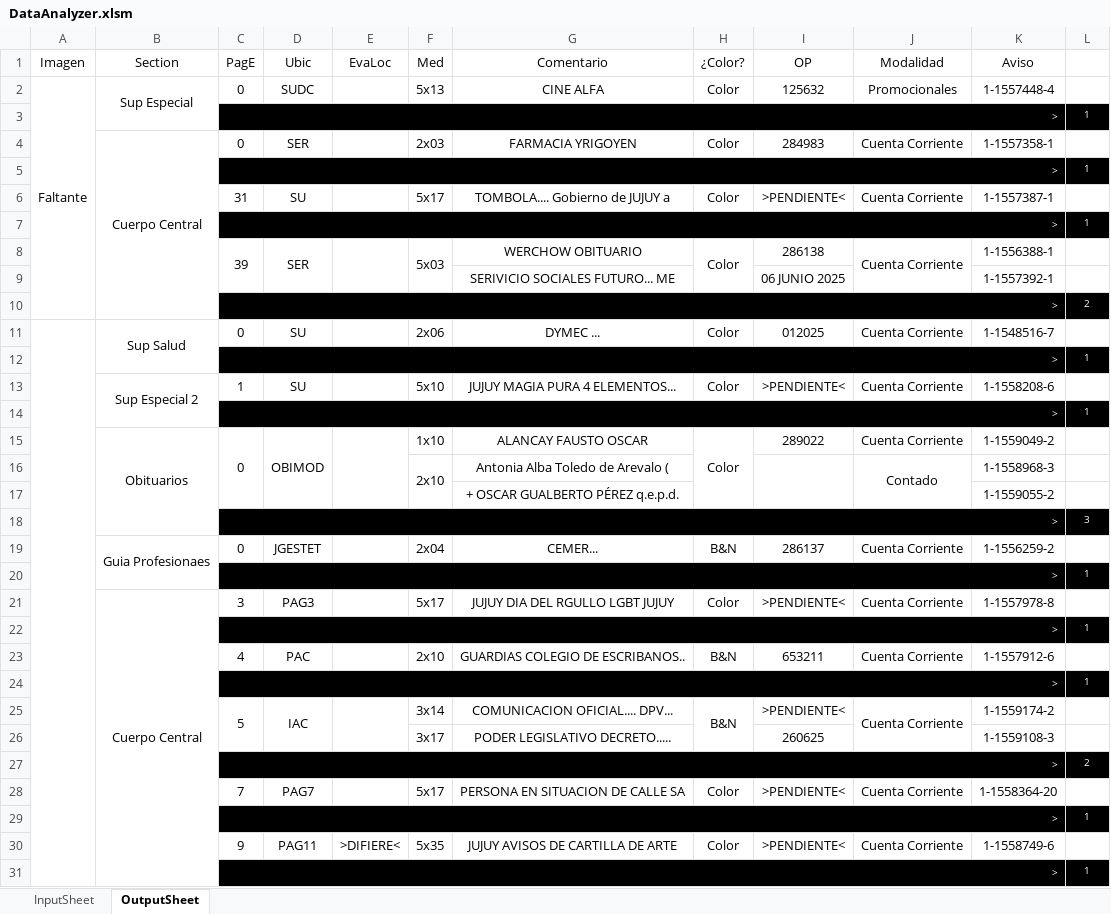
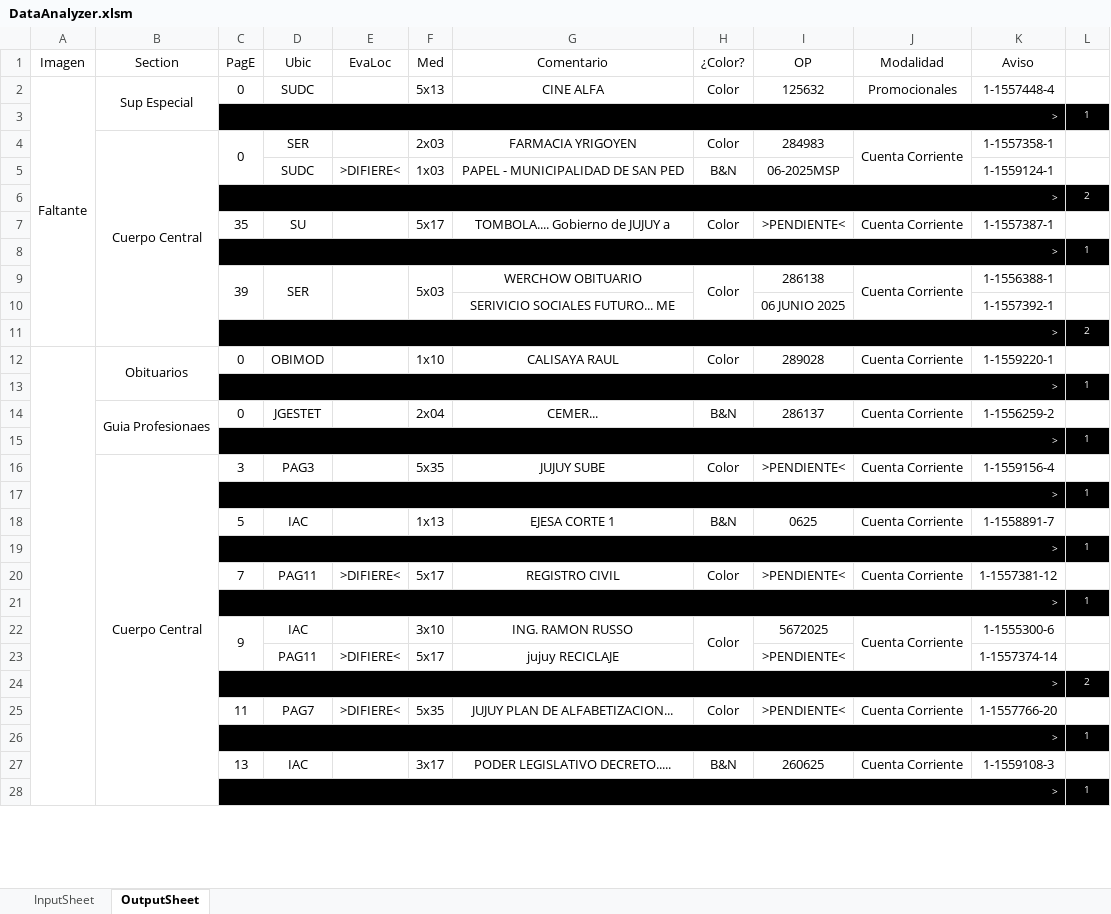
Before and after one commit to zherar7ordoya/xMSO-Excel, an Excel workbook: DataAnalyzer.xlsm, sheet OutputSheet, drawn as a sheet; only a part is shown; values as stored, in another font and other column widths than the file's, no borders; conditional formats not drawn; removed rows and columns are numbered as before the commit, all else as after; the diff covers the shown part only; the diff names each change by its address in the sheet, - before the commit and + after, or states it on an @@ line.

Commit message:
Update DataAnalyzer.xlsm

```diff
--- a/DataAnalyzer.xlsm (sheet OutputSheet)
+++ b/DataAnalyzer.xlsm (sheet OutputSheet)
+C4:C5 merged
+J4:J5 merged
+row 5:  |  |  | SUDC | >DIFIERE< | 1x03 | PAPEL - MUNICIPALIDAD DE SAN PED | B&N | 06-2025MSP |  | 1-1559124-1 | 1
@@ row 49 moved to row 6: > @@
-C7 (PagE): 31
+C7 (PagE): 35
-row 11:  | Sup Salud | 0 | SU |  | 2x06 | DYMEC ... | Color | 012025 | Cuenta Corriente | 1-1548516-7 | 1
+row 12:  | Obituarios | 0 | OBIMOD |  | 1x10 | CALISAYA RAUL | Color | 289028 | Cuenta Corriente | 1-1559220-1 | 1
-row 13:  | Sup Especial 2 | 1 | SU |  | 5x10 | JUJUY MAGIA PURA 4 ELEMENTOS... | Color | >PENDIENTE< | Cuenta Corriente | 1-1558208-6 | 1
@@ row 14 moved to row 43: > @@
-row 15:  | Obituarios | 0 | OBIMOD |  | 1x10 | ALANCAY FAUSTO OSCAR | Color | 289022 | Cuenta Corriente | 1-1559049-2 | 1
-row 16:  |  |  |  |  | 2x10 | Antonia Alba Toledo de Arevalo ( |  |  | Contado | 1-1558968-3 | 1
-row 17:  |  |  |  |  |  | + OSCAR GUALBERTO PÉREZ q.e.p.d. |  |  |  | 1-1559055-2 | 1
@@ row 18 moved to row 61: > @@
-F16 (Med): 5x17
+F16 (Med): 5x35
-G16 (Comentario): JUJUY DIA DEL RGULLO LGBT JUJUY
+G16 (Comentario): JUJUY SUBE
-K16 (Aviso): 1-1557978-8
+K16 (Aviso): 1-1559156-4
-row 23:  |  | 4 | PAC |  | 2x10 | GUARDIAS COLEGIO DE ESCRIBANOS.. | B&N | 653211 | Cuenta Corriente | 1-1557912-6 | 1
+row 18:  |  | 5 | IAC |  | 1x13 | EJESA CORTE 1 | B&N | 0625 | Cuenta Corriente | 1-1558891-7 | 1
-row 25:  |  | 5 | IAC |  | 3x14 | COMUNICACION OFICIAL.... DPV... | B&N | >PENDIENTE< | Cuenta Corriente | 1-1559174-2 | 1
-row 26:  |  |  |  |  | 3x17 | PODER LEGISLATIVO DECRETO..... |  | 260625 |  | 1-1559108-3 | 1
+row 20:  |  | 7 | PAG11 | >DIFIERE< | 5x17 | REGISTRO CIVIL | Color | >PENDIENTE< | Cuenta Corriente | 1-1557381-12 | 1
@@ row 5 moved to row 21: > @@
+row 22:  |  | 9 | IAC |  | 3x10 | ING. RAMON RUSSO | Color | 5672025 | Cuenta Corriente | 1-1555300-6 | 1
+row 23:  |  |  | PAG11 | >DIFIERE< | 5x17 | jujuy RECICLAJE |  | >PENDIENTE< |  | 1-1557374-14 | 1
-C25 (PagE): 7
+C25 (PagE): 11
-E25 (EvaLoc): (empty)
+E25 (EvaLoc): >DIFIERE<
-F25 (Med): 5x17
+F25 (Med): 5x35
-G25 (Comentario): PERSONA EN SITUACION DE CALLE SA
+G25 (Comentario): JUJUY PLAN DE ALFABETIZACION...
-K25 (Aviso): 1-1558364-20
+K25 (Aviso): 1-1557766-20
-row 30:  |  | 9 | PAG11 | >DIFIERE< | 5x35 | JUJUY AVISOS DE CARTILLA DE ARTE | Color | >PENDIENTE< | Cuenta Corriente | 1-1558749-6 | 1
+row 27:  |  | 13 | IAC |  | 3x17 | PODER LEGISLATIVO DECRETO..... | B&N | 260625 | Cuenta Corriente | 1-1559108-3 | 1
```
Also changed, not shown: 15 added rows, 13 removed rows, 4 moved rows and 11 edited cells elsewhere in this sheet, hidden cells.
